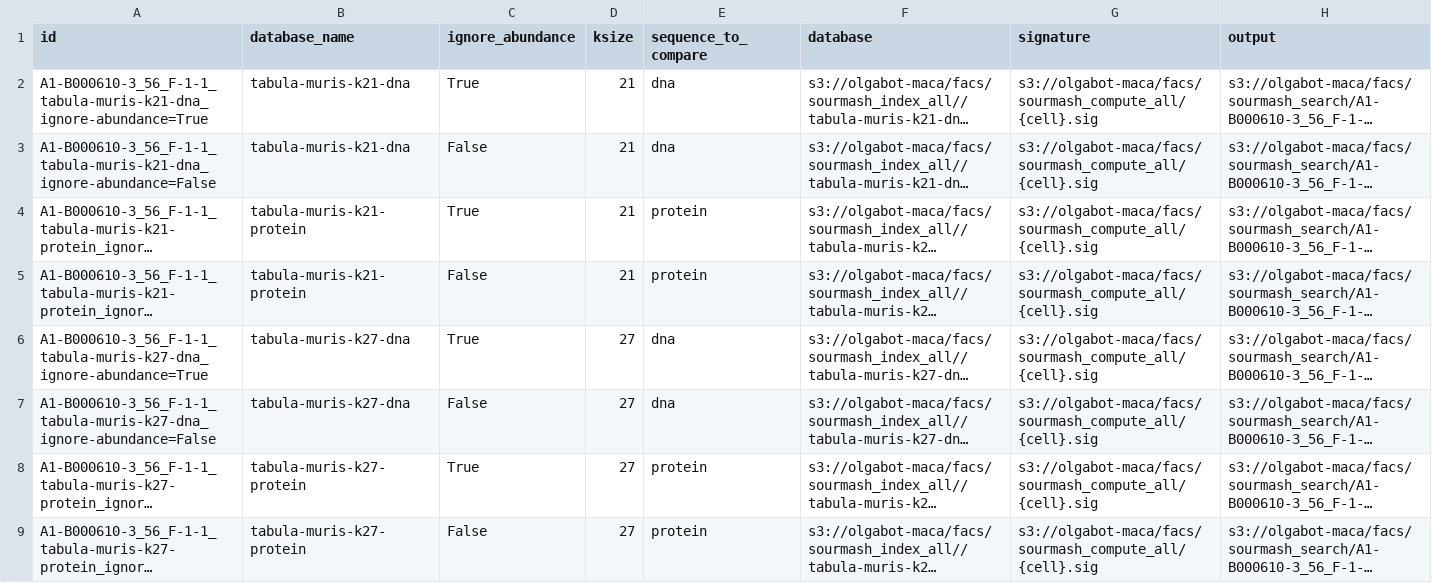
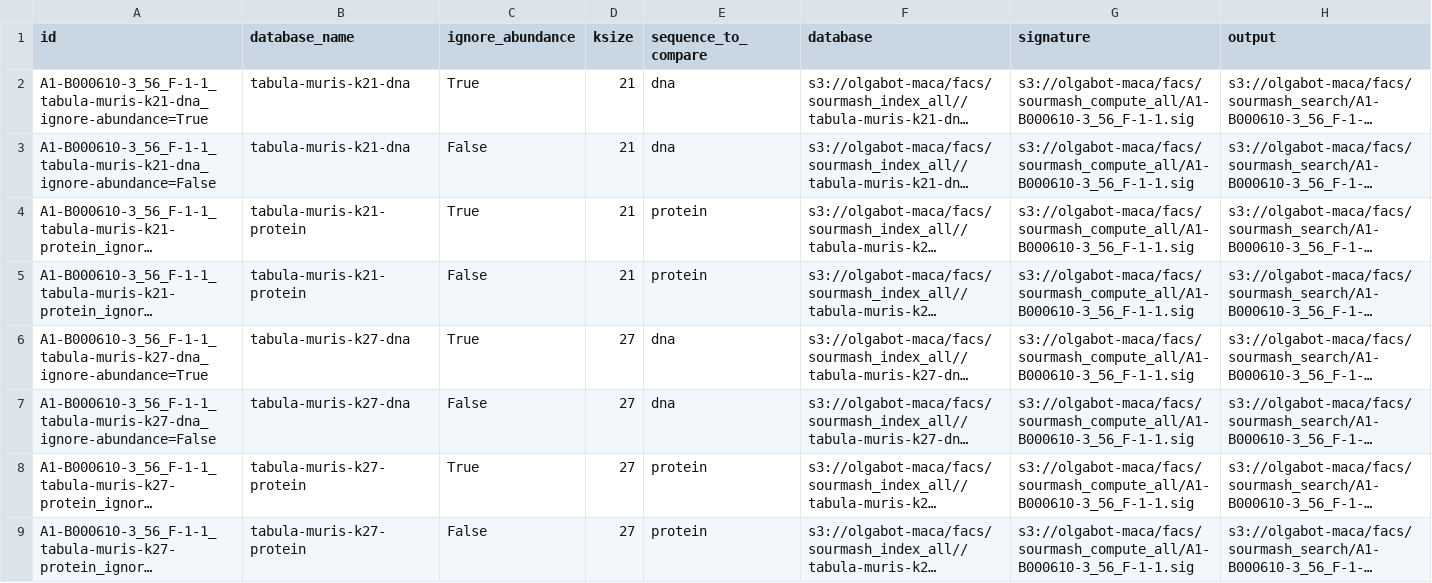
Before and after one commit to czbiohub/kmer-hashing-deprecated, a CSV file: sourmash/search/samples.csv, drawn as a sheet; only a part is shown; long unchanged cells end in …; the diff covers the shown part only; the diff names each change by its address in the sheet, - before the commit and + after, or states it on an @@ line.

Commit message:
fix filename for signature

```diff
--- a/sourmash/search/samples.csv
+++ b/sourmash/search/samples.csv
-G2:G9 (signature): s3://olgabot-maca/facs/sourmash_compute_all/{cell}.sig
+G2:G9 (signature): s3://olgabot-maca/facs/sourmash_compute_all/A1-B000610-3_56_F-1-1.sig
```
Also changed, not shown: 8 edited cells elsewhere in this file, 1 other file.
